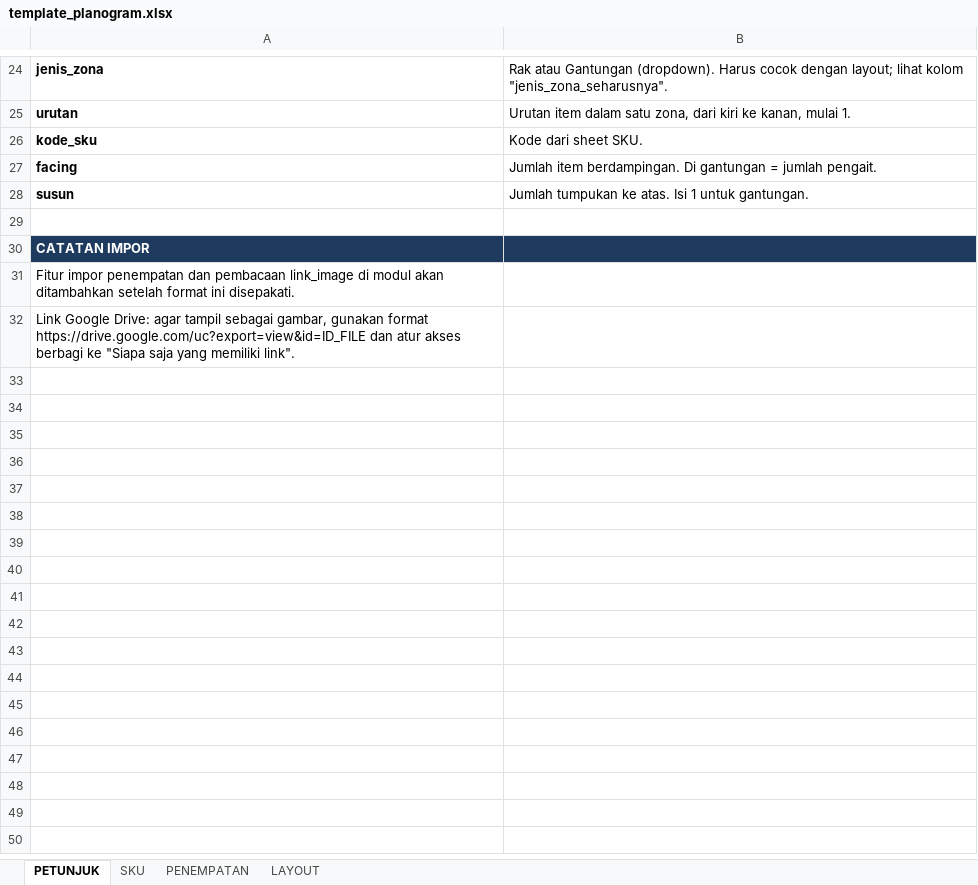
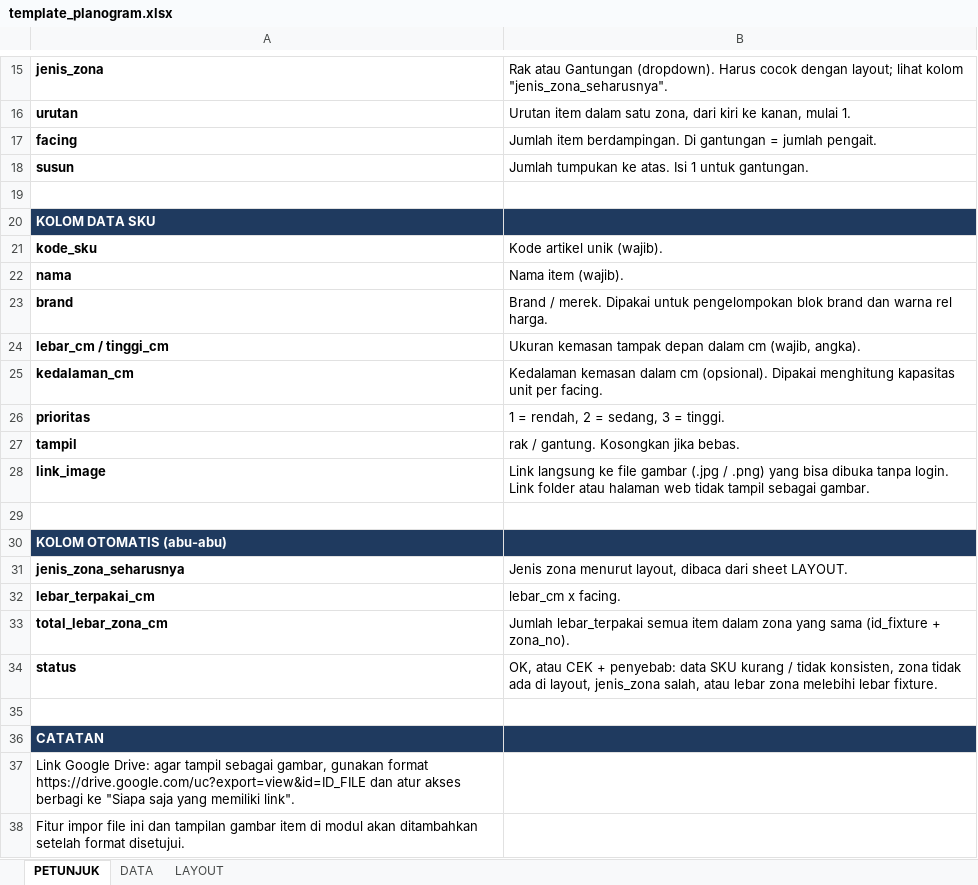
Before and after one commit to eriehermawan-hci/Testing-Erie, an Excel workbook: template_planogram.xlsx, sheet PETUNJUK, drawn as a sheet; only a part is shown, gaps mark what is left out; values as stored, in another font and other column widths than the file's, no borders; removed rows and columns are numbered as before the commit, all else as after; the diff covers the shown part only; the diff names each change by its address in the sheet, - before the commit and + after, or states it on an @@ line.

```diff
--- a/template_planogram.xlsx (sheet PETUNJUK)
+++ b/template_planogram.xlsx (sheet PETUNJUK)
-sheet tab: SKU
+sheet tab: DATA
-sheet tab: PENEMPATAN
-row 26: kode_sku | Kode dari sheet SKU.
-A20: CATATAN IMPOR
+A20: KOLOM DATA SKU
+row 21: kode_sku | Kode artikel unik (wajib).
@@ row 12 moved to row 22: nama @@
@@ row 13 moved to row 23: brand @@
@@ row 14 moved to row 24: lebar_cm / tinggi_cm @@
@@ row 15 moved to row 25: kedalaman_cm @@
+row 26: prioritas | 1 = rendah, 2 = sedang, 3 = tinggi.
+row 27: tampil | rak / gantung. Kosongkan jika bebas.
+row 28: link_image | Link langsung ke file gambar (.jpg / .png) yang bisa dibuka tanpa login. Link folder atau halaman web tidak tampil sebagai gambar.
+row 29: (empty)
-A30: Fitur impor penempatan dan pembacaan link_image di modul akan ditambahkan setelah format ini disepakati.
+A30: KOLOM OTOMATIS (abu-abu)
-A30:B30 fill: none
+A30:B30 fill: #1F3A5F
@@ A30 bold: off → on, text colour: black → #FFFFFF @@
+row 31: jenis_zona_seharusnya | Jenis zona menurut layout, dibaca dari sheet LAYOUT.
+row 32: lebar_terpakai_cm | lebar_cm x facing.
+row 33: total_lebar_zona_cm | Jumlah lebar_terpakai semua item dalam zona yang sama (id_fixture + zona_no).
+row 34: status | OK, atau CEK + penyebab: data SKU kurang / tidak konsisten, zona tidak ada di layout, jenis_zona salah, atau lebar zona melebihi lebar fixture.
+row 35: (empty)
+row 36: CATATAN
+row 38: Fitur impor file ini dan tampilan gambar item di modul akan ditambahkan setelah format disetujui.
```
Also changed, not shown: 1 added row, 6 removed rows and 7 edited cells elsewhere in this sheet, sheet DATA, sheet LAYOUT.
